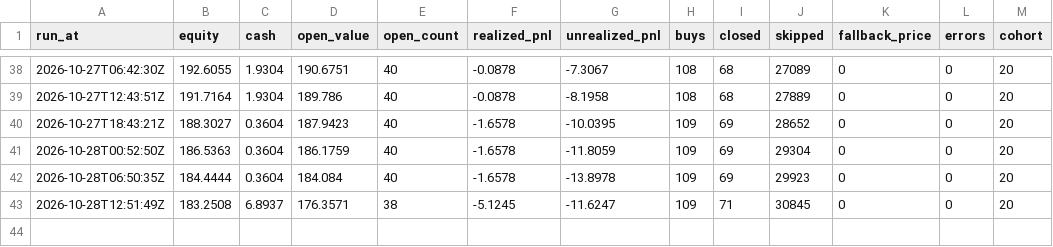
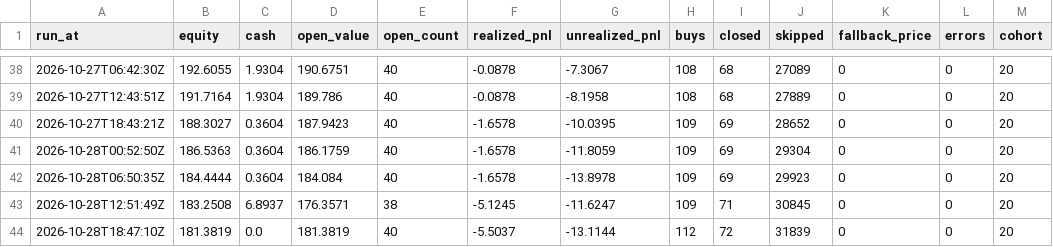
Before and after one commit to proofnotfluff-a11y/Proofnotfluff-pins, a CSV file: pm/equity.csv, drawn as a sheet; only a part is shown, gaps mark what is left out; the diff names each change by its address in the sheet, - before the commit and + after, or states it on an @@ line.

```diff
--- a/pm/equity.csv
+++ b/pm/equity.csv
+row 44: 2026-10-28T18:47:10Z | 181.3819 | 0.0 | 181.3819 | 40 | -5.5037 | -13.1144 | 112 | 72 | 31839 | 0 | 0 | 20
```
Also changed, not shown: 1 other file.
